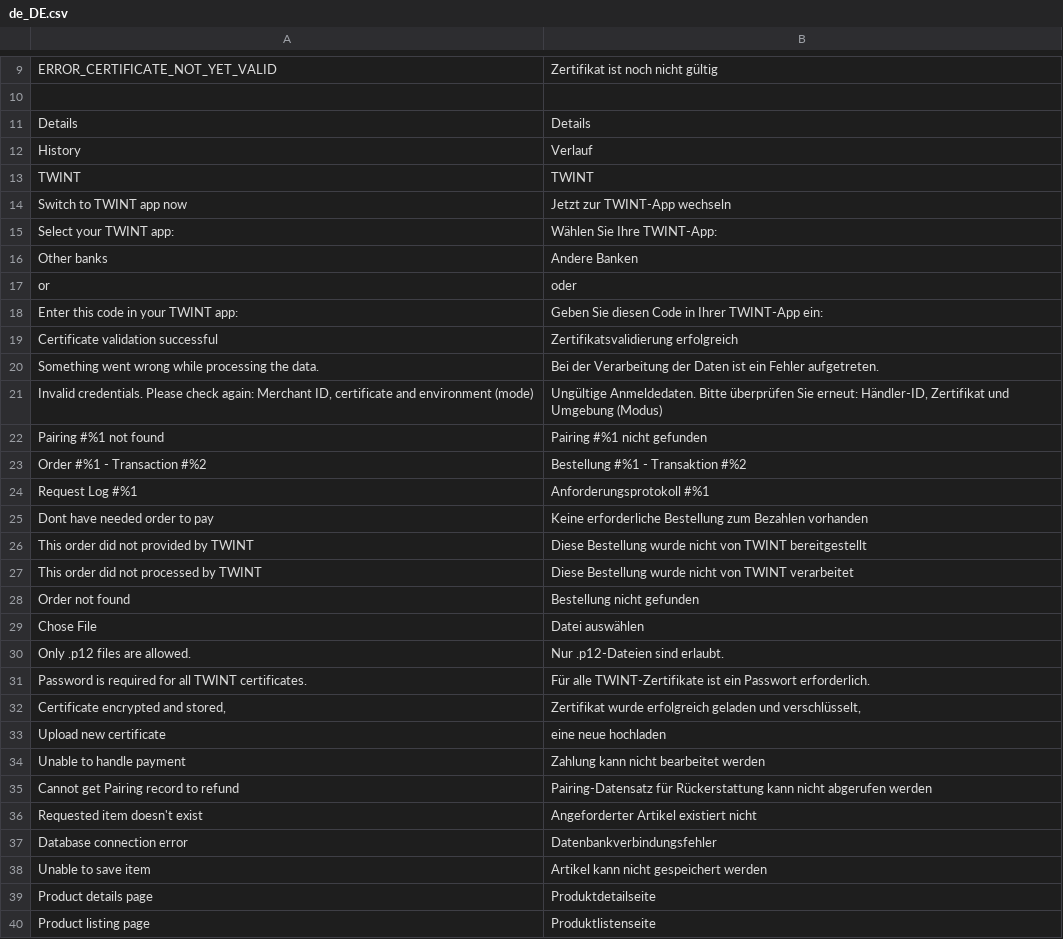
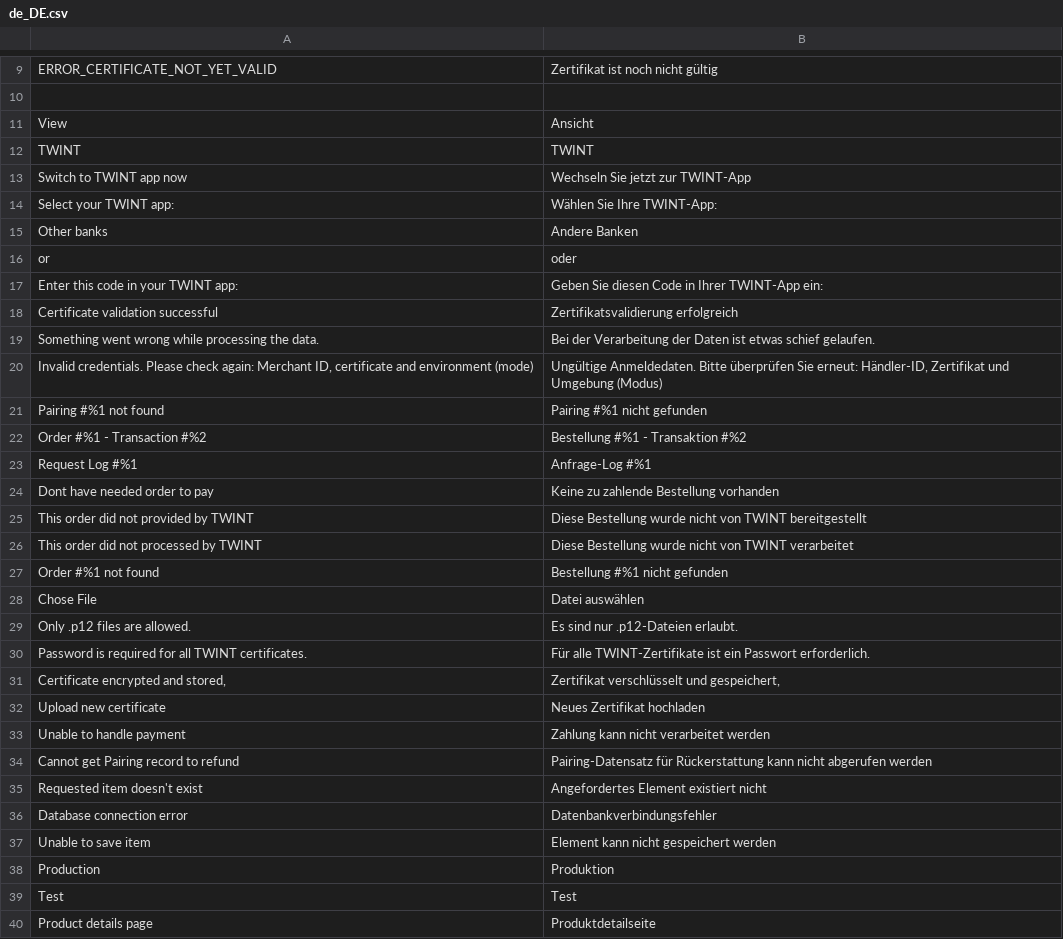
Before and after one commit to Twint-AG/twint-magento-extension, a CSV file: i18n/de_DE.csv, drawn as a sheet; only a part is shown, gaps mark what is left out; the shorter side is filled out with more unchanged rows; the diff covers the shown part only.

```diff
--- a/i18n/de_DE.csv
+++ b/i18n/de_DE.csv
@@ -10,6 +10,5 @@
 
-Details,Details
-History,Verlauf
+View,Ansicht
 TWINT,TWINT
-"Switch to TWINT app now","Jetzt zur TWINT-App wechseln"
+"Switch to TWINT app now","Wechseln Sie jetzt zur TWINT-App"
 "Select your TWINT app:","Wählen Sie Ihre TWINT-App:"
@@ -19,3 +18,3 @@ or,oder
 "Certificate validation successful","Zertifikatsvalidierung erfolgreich"
-"Something went wrong while processing the data.","Bei der Verarbeitung der Daten ist ein Fehler aufgetreten."
+"Something went wrong while processing the data.","Bei der Verarbeitung der Daten ist etwas schief gelaufen."
 "Invalid credentials. Please check again: Merchant ID, certificate and environment (mode)","Ungültige Anmeldedaten. Bitte überprüfen Sie erneut: Händler-ID, Zertifikat und Umgebung (Modus)"
@@ -23,17 +22,19 @@ or,oder
 "Order #%1 - Transaction #%2","Bestellung #%1 - Transaktion #%2"
-"Request Log #%1","Anforderungsprotokoll #%1"
-"Dont have needed order to pay","Keine erforderliche Bestellung zum Bezahlen vorhanden"
+"Request Log #%1","Anfrage-Log #%1"
+"Dont have needed order to pay","Keine zu zahlende Bestellung vorhanden"
 "This order did not provided by TWINT","Diese Bestellung wurde nicht von TWINT bereitgestellt"
 "This order did not processed by TWINT","Diese Bestellung wurde nicht von TWINT verarbeitet"
-"Order not found","Bestellung nicht gefunden"
+"Order #%1 not found","Bestellung #%1 nicht gefunden"
 "Chose File","Datei auswählen"
-"Only .p12 files are allowed.","Nur .p12-Dateien sind erlaubt."
+"Only .p12 files are allowed.","Es sind nur .p12-Dateien erlaubt."
 "Password is required for all TWINT certificates.","Für alle TWINT-Zertifikate ist ein Passwort erforderlich."
-"Certificate encrypted and stored,","Zertifikat wurde erfolgreich geladen und verschlüsselt,"
-"Upload new certificate","eine neue hochladen"
-"Unable to handle payment","Zahlung kann nicht bearbeitet werden"
+"Certificate encrypted and stored,","Zertifikat verschlüsselt und gespeichert,"
+"Upload new certificate","Neues Zertifikat hochladen"
+"Unable to handle payment","Zahlung kann nicht verarbeitet werden"
 "Cannot get Pairing record to refund","Pairing-Datensatz für Rückerstattung kann nicht abgerufen werden"
-"Requested item doesn't exist","Angeforderter Artikel existiert nicht"
+"Requested item doesn't exist","Angefordertes Element existiert nicht"
 "Database connection error","Datenbankverbindungsfehler"
-"Unable to save item","Artikel kann nicht gespeichert werden"
+"Unable to save item","Element kann nicht gespeichert werden"
+Production,Produktion
+Test,Test
 "Product details page","Produktdetailseite"
```
Also changed, not shown: 3 added rows, 3 removed rows, 1 moved row and 7 edited cells elsewhere in this file, i18n/en_GB.csv, i18n/en_US.csv, 6 other files.
